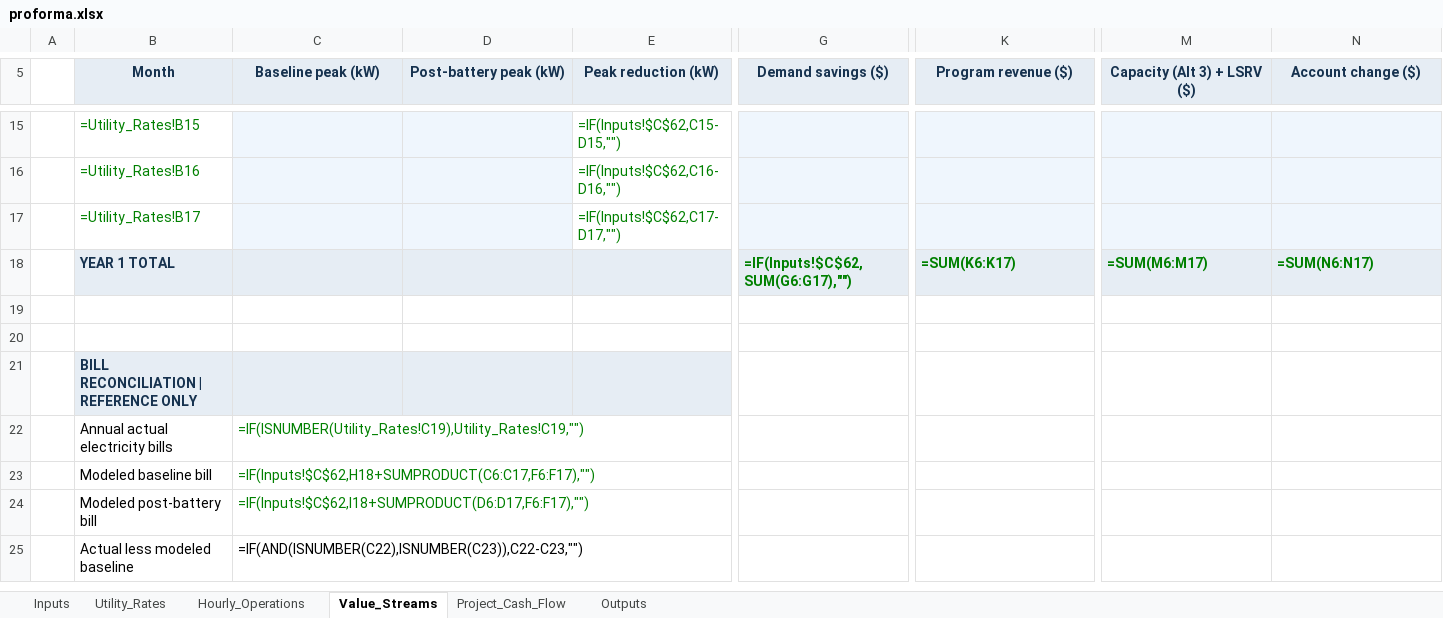
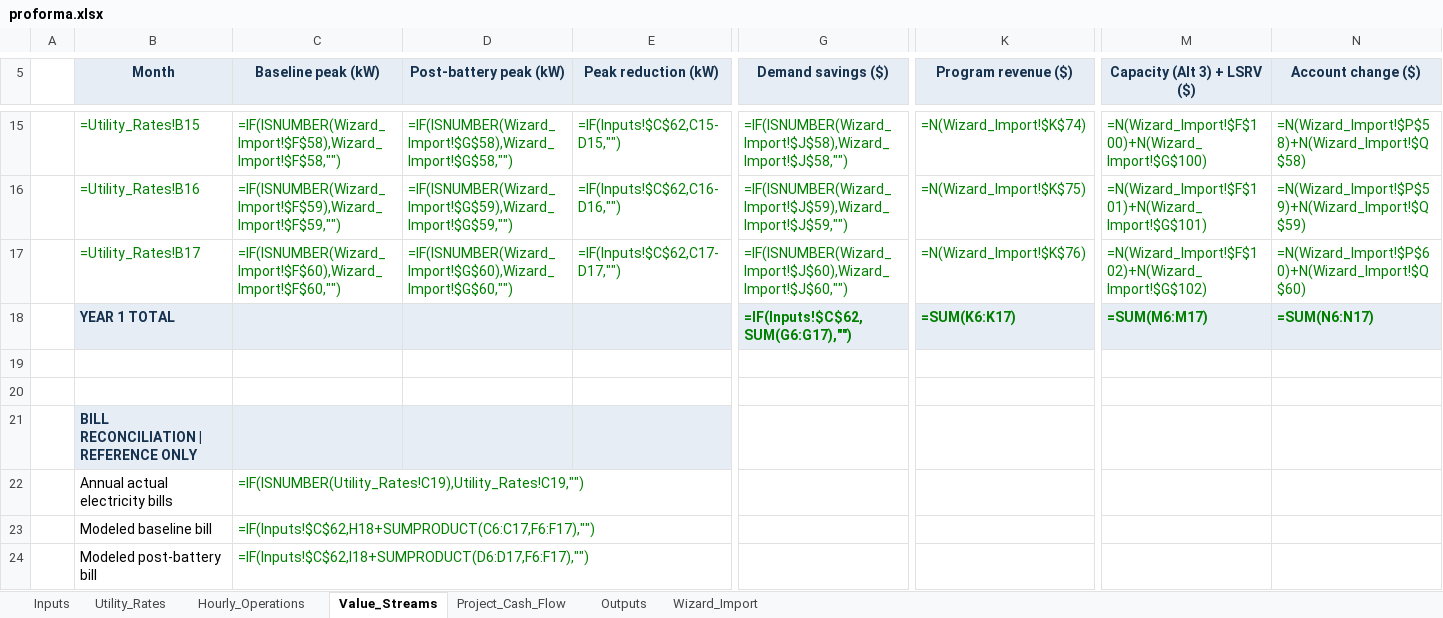
Before and after one commit to bessvaluestack/coned-battery-wizard, an Excel workbook: templates/proforma.xlsx, sheet Value_Streams, drawn as a sheet; only a part is shown, gaps mark what is left out; the shorter side is filled out with more unchanged rows; values as stored, in another font and other column widths than the file's, no borders; formulas without a stored value are shown as written; the diff covers the shown part only; the diff names each change by its address in the sheet, - before the commit and + after, or states it on an @@ line.

```diff
--- a/templates/proforma.xlsx (sheet Value_Streams)
+++ b/templates/proforma.xlsx (sheet Value_Streams)
+sheet tab: Wizard_Import
-C15:D17 fill: #EFF6FD
+C15:D17 fill: none
-C15 (Baseline peak (kW)): (empty)
+C15 (Baseline peak (kW)): =IF(ISNUMBER(Wizard_Import!$F$58),Wizard_Import!$F$58,"")
-D15 (Post-battery peak (kW)): (empty)
+D15 (Post-battery peak (kW)): =IF(ISNUMBER(Wizard_Import!$G$58),Wizard_Import!$G$58,"")
-G15:G17 fill: #EFF6FD
+G15:G17 fill: none
-G15 (Demand savings ($)): (empty)
+G15 (Demand savings ($)): =IF(ISNUMBER(Wizard_Import!$J$58),Wizard_Import!$J$58,"")
-K15:K17 fill: #EFF6FD
+K15:K17 fill: none
-K15 (Program revenue ($)): (empty)
+K15 (Program revenue ($)): =N(Wizard_Import!$K$74)
-M15:N17 fill: #EFF6FD
+M15:N17 fill: none
-M15 (Capacity (Alt 3) + LSRV ($)): (empty)
+M15 (Capacity (Alt 3) + LSRV ($)): =N(Wizard_Import!$F$100)+N(Wizard_Import!$G$100)
-N15 (Account change ($)): (empty)
+N15 (Account change ($)): =N(Wizard_Import!$P$58)+N(Wizard_Import!$Q$58)
-C16 (Baseline peak (kW)): (empty)
+C16 (Baseline peak (kW)): =IF(ISNUMBER(Wizard_Import!$F$59),Wizard_Import!$F$59,"")
-D16 (Post-battery peak (kW)): (empty)
+D16 (Post-battery peak (kW)): =IF(ISNUMBER(Wizard_Import!$G$59),Wizard_Import!$G$59,"")
-G16 (Demand savings ($)): (empty)
+G16 (Demand savings ($)): =IF(ISNUMBER(Wizard_Import!$J$59),Wizard_Import!$J$59,"")
-K16 (Program revenue ($)): (empty)
+K16 (Program revenue ($)): =N(Wizard_Import!$K$75)
-M16 (Capacity (Alt 3) + LSRV ($)): (empty)
+M16 (Capacity (Alt 3) + LSRV ($)): =N(Wizard_Import!$F$101)+N(Wizard_Import!$G$101)
-N16 (Account change ($)): (empty)
+N16 (Account change ($)): =N(Wizard_Import!$P$59)+N(Wizard_Import!$Q$59)
-C17 (Baseline peak (kW)): (empty)
+C17 (Baseline peak (kW)): =IF(ISNUMBER(Wizard_Import!$F$60),Wizard_Import!$F$60,"")
-D17 (Post-battery peak (kW)): (empty)
+D17 (Post-battery peak (kW)): =IF(ISNUMBER(Wizard_Import!$G$60),Wizard_Import!$G$60,"")
-G17 (Demand savings ($)): (empty)
+G17 (Demand savings ($)): =IF(ISNUMBER(Wizard_Import!$J$60),Wizard_Import!$J$60,"")
-K17 (Program revenue ($)): (empty)
+K17 (Program revenue ($)): =N(Wizard_Import!$K$76)
-M17 (Capacity (Alt 3) + LSRV ($)): (empty)
+M17 (Capacity (Alt 3) + LSRV ($)): =N(Wizard_Import!$F$102)+N(Wizard_Import!$G$102)
-N17 (Account change ($)): (empty)
+N17 (Account change ($)): =N(Wizard_Import!$P$60)+N(Wizard_Import!$Q$60)
```
Also changed, not shown: 55 edited cells and cell formats elsewhere in this sheet, sheet Utility_Rates, sheet Inputs, 11 other files.
